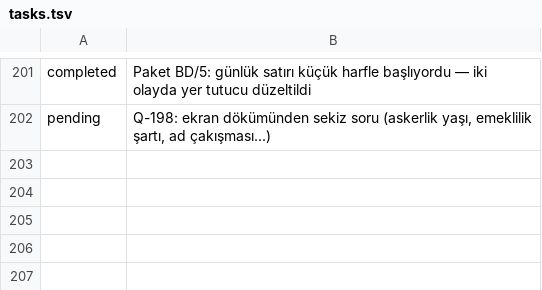
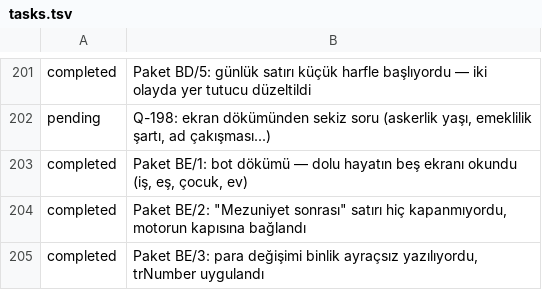
Before and after one commit to fahrettinkoksal/bir--m-r, a TSV file: docs/planner/tasks.tsv, drawn as a sheet; only a part is shown, gaps mark what is left out.

```diff
--- a/docs/planner/tasks.tsv
+++ b/docs/planner/tasks.tsv
@@ -202 +202,4 @@ completed	Paket BD/5: günlük satırı küçük harfle başlıyordu — iki ola
 pending	Q-198: ekran dökümünden sekiz soru (askerlik yaşı, emeklilik şartı, ad çakışması...)
+completed	Paket BE/1: bot dökümü — dolu hayatın beş ekranı okundu (iş, eş, çocuk, ev)
+completed	Paket BE/2: "Mezuniyet sonrası" satırı hiç kapanmıyordu, motorun kapısına bağlandı
+completed	Paket BE/3: para değişimi binlik ayraçsız yazılıyordu, trNumber uygulandı
```
Also changed, not shown: 9 other files.
